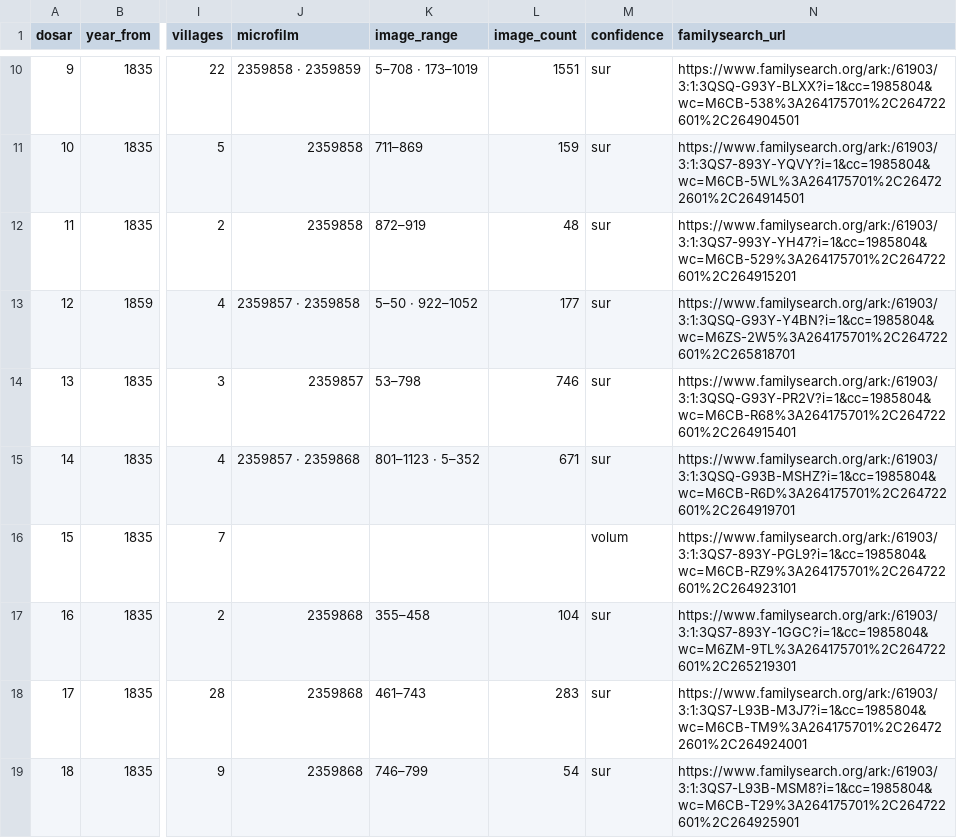
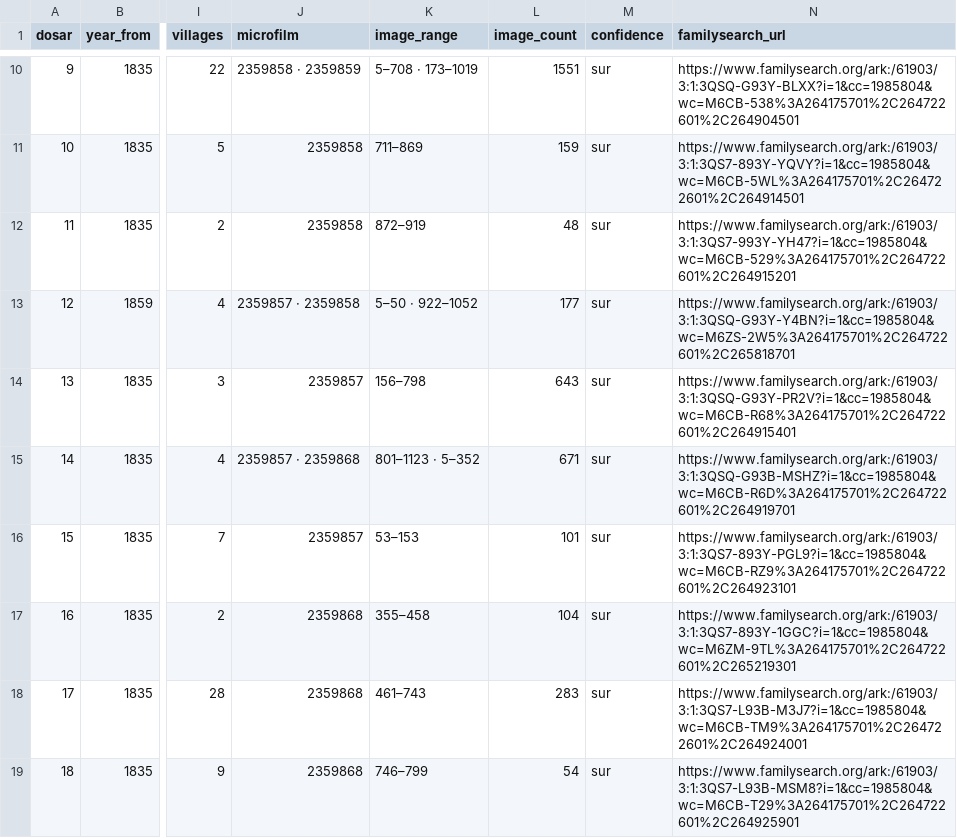
Before and after one commit to index-moldova-revision-lists/index-moldova-revision-lists.github.io, a CSV file: data/dossiers.csv, drawn as a sheet; only a part is shown, gaps mark what is left out; the diff names each change by its address in the sheet, - before the commit and + after, or states it on an @@ line.

Commit message:
Dossier 15 séparé du 13 sur sa bobine

```diff
--- a/data/dossiers.csv
+++ b/data/dossiers.csv
-K14 (image_range): 53–798
+K14 (image_range): 156–798
-L14 (image_count): 746
+L14 (image_count): 643
-J16 (microfilm): (empty)
+J16 (microfilm): 2359857
-K16 (image_range): (empty)
+K16 (image_range): 53–153
-L16 (image_count): (empty)
+L16 (image_count): 101
-M16 (confidence): volum
+M16 (confidence): sur
```
Also changed, not shown: 3 other files.
